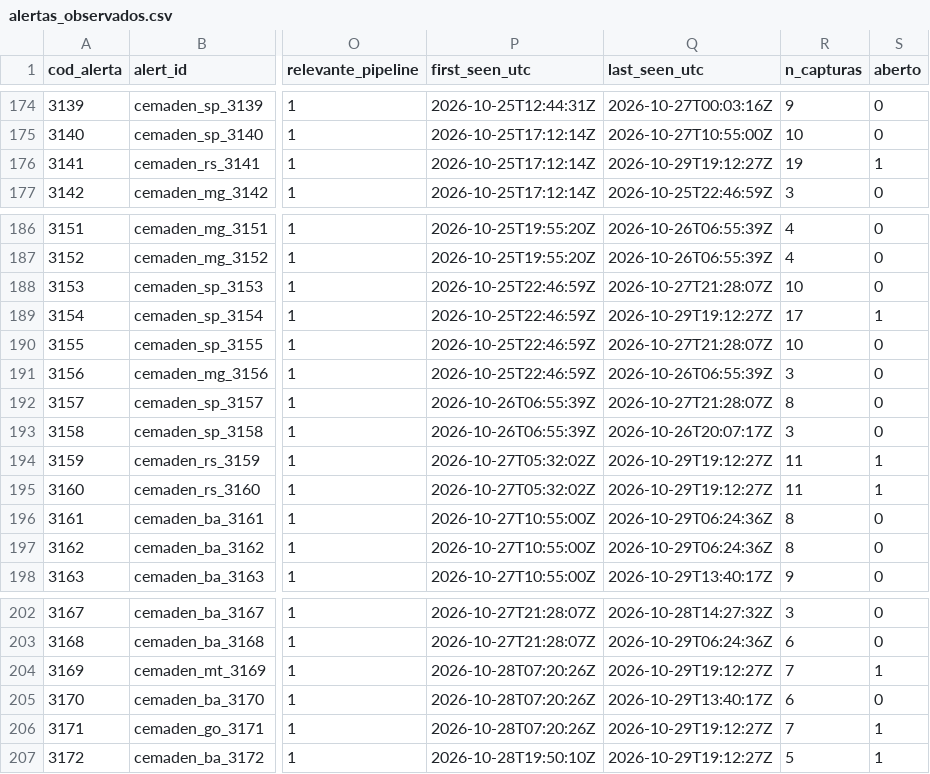
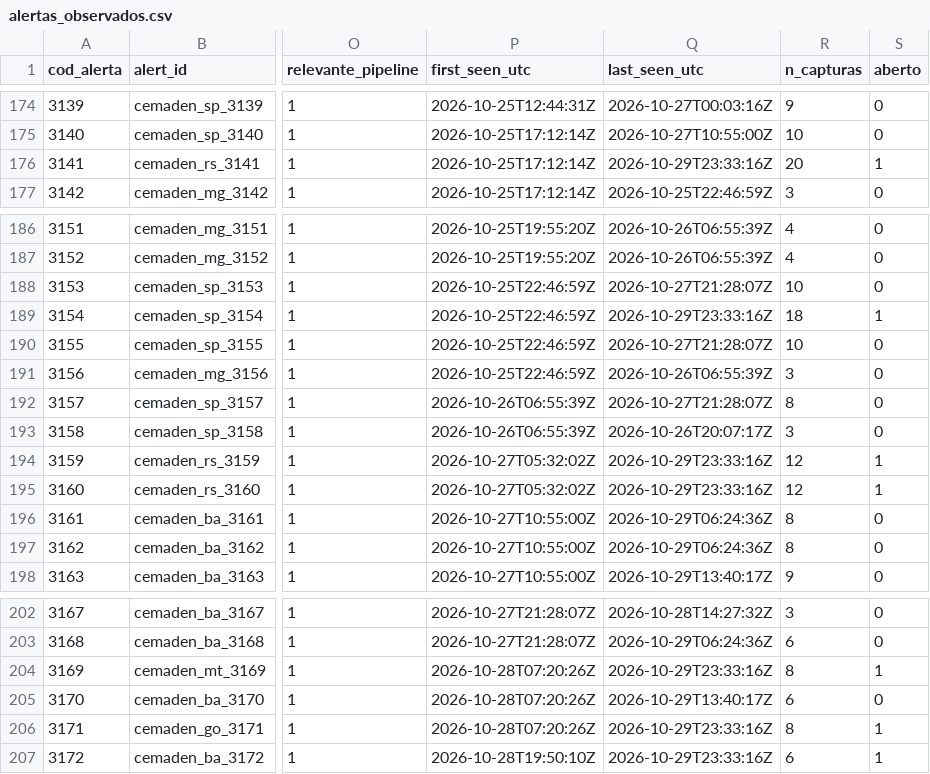
Before and after one commit to alvarocoutinho/crisis-dashboard, a CSV file: data/cemaden/alertas_observados.csv, drawn as a sheet; only a part is shown, gaps mark what is left out; the diff names each change by its address in the sheet, - before the commit and + after, or states it on an @@ line.

```diff
--- a/data/cemaden/alertas_observados.csv
+++ b/data/cemaden/alertas_observados.csv
-Q176 (last_seen_utc): 2026-10-29T19:12:27Z
+Q176 (last_seen_utc): 2026-10-29T23:33:16Z
-R176 (n_capturas): 19
+R176 (n_capturas): 20
-Q189 (last_seen_utc): 2026-10-29T19:12:27Z
+Q189 (last_seen_utc): 2026-10-29T23:33:16Z
-R189 (n_capturas): 17
+R189 (n_capturas): 18
-Q194:Q195 (last_seen_utc): 2026-10-29T19:12:27Z
+Q194:Q195 (last_seen_utc): 2026-10-29T23:33:16Z
-R194:R195 (n_capturas): 11
+R194:R195 (n_capturas): 12
-Q204 (last_seen_utc): 2026-10-29T19:12:27Z
+Q204 (last_seen_utc): 2026-10-29T23:33:16Z
-R204 (n_capturas): 7
+R204 (n_capturas): 8
-Q206:Q207 (last_seen_utc): 2026-10-29T19:12:27Z
+Q206:Q207 (last_seen_utc): 2026-10-29T23:33:16Z
-R206 (n_capturas): 7
+R206 (n_capturas): 8
-R207 (n_capturas): 5
+R207 (n_capturas): 6
```
Also changed, not shown: data/cemaden/capturas.csv.
